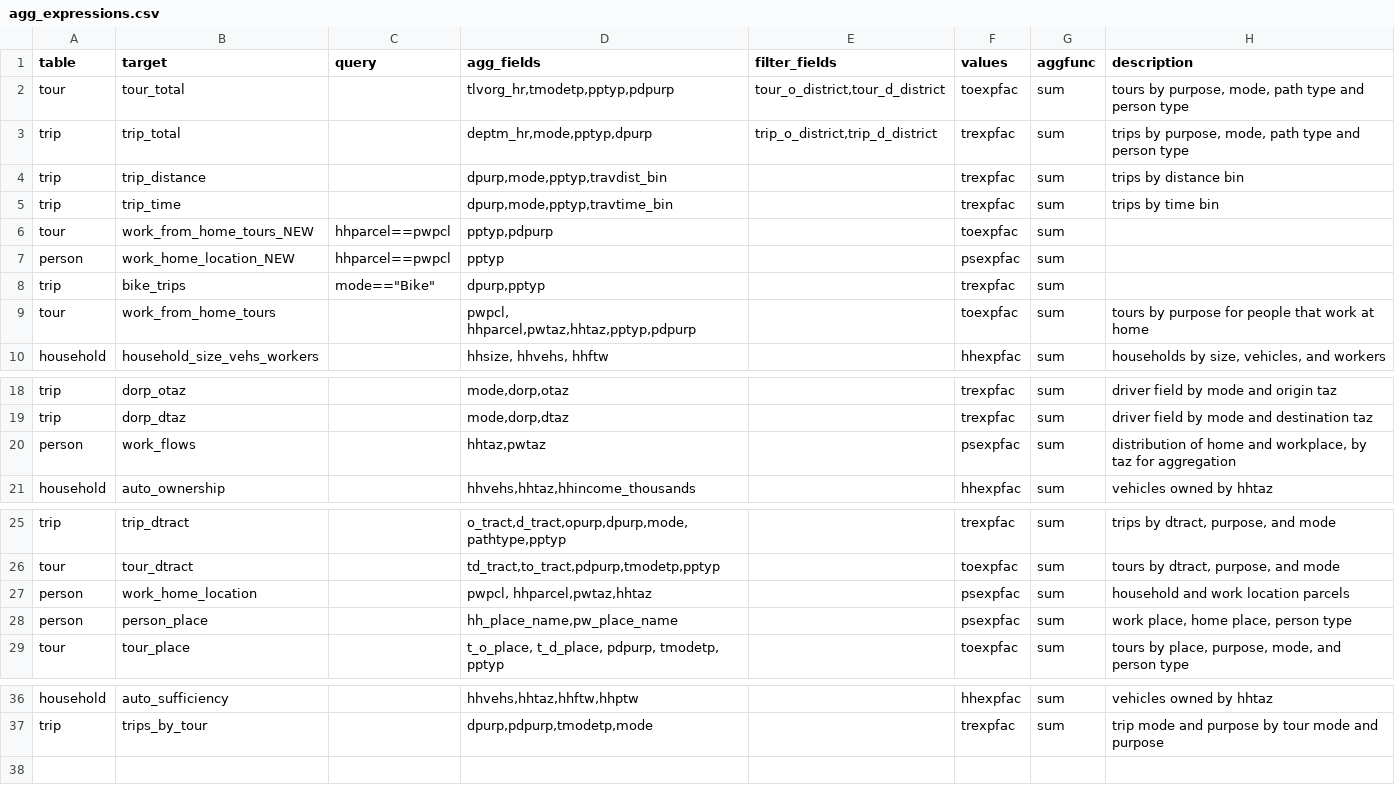
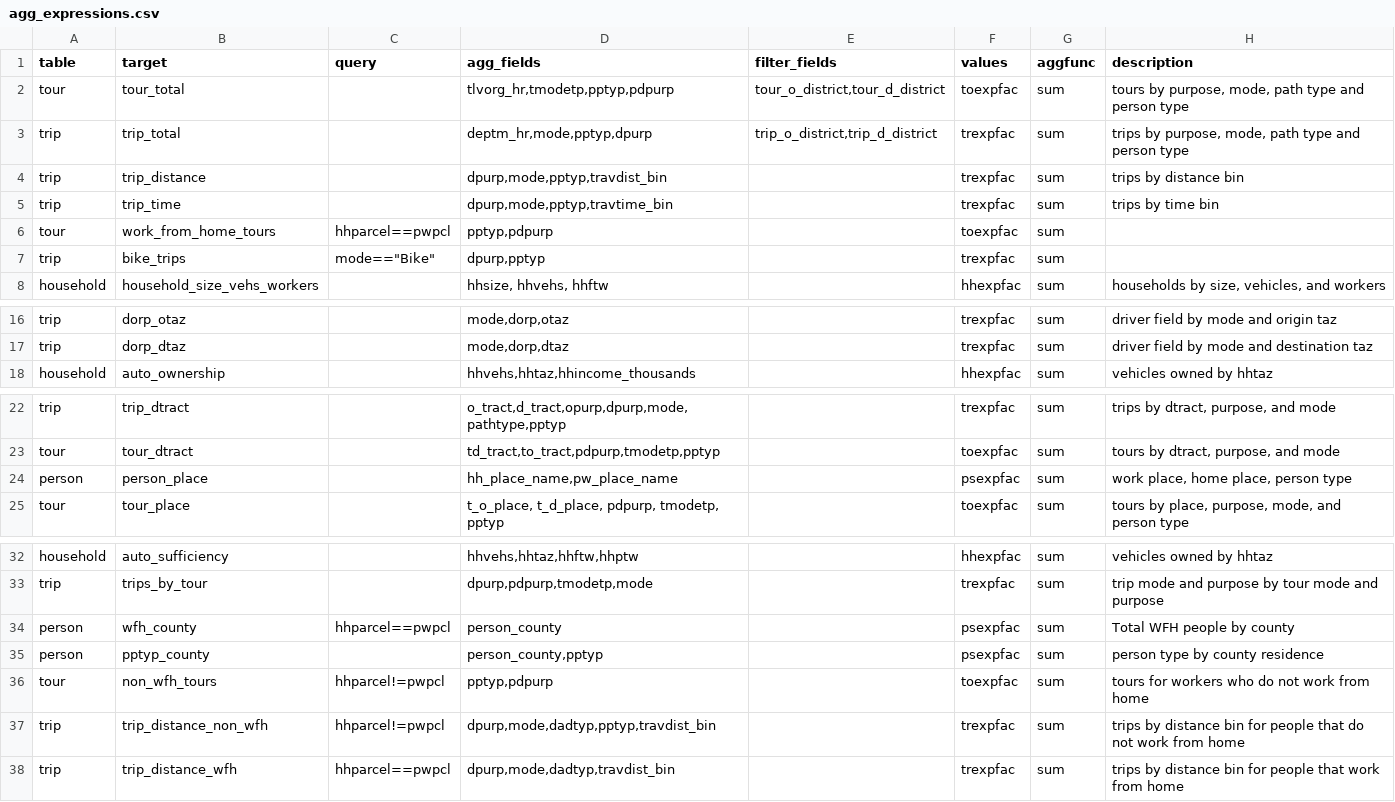
Before and after one commit to psrc/soundcast, a CSV file: inputs/model/summaries/agg_expressions.csv, drawn as a sheet; only a part is shown, gaps mark what is left out.

Commit message:
adding summaries to work notebook:
closes https://github.com/psrc/soundcast/issues/434

```diff
--- a/inputs/model/summaries/agg_expressions.csv
+++ b/inputs/model/summaries/agg_expressions.csv
@@ -5,6 +5,4 @@ trip,trip_distance,,"dpurp,mode,pptyp,travdist_bin",,trexpfac,sum,trips by dista
 trip,trip_time,,"dpurp,mode,pptyp,travtime_bin",,trexpfac,sum,trips by time bin
-tour,work_from_home_tours_NEW,hhparcel==pwpcl,"pptyp,pdpurp",,toexpfac,sum,
-person,work_home_location_NEW,hhparcel==pwpcl,pptyp,,psexpfac,sum,
+tour,work_from_home_tours,hhparcel==pwpcl,"pptyp,pdpurp",,toexpfac,sum,
 trip,bike_trips,"mode==""Bike""","dpurp,pptyp",,trexpfac,sum,
-tour,work_from_home_tours,,"pwpcl, hhparcel,pwtaz,hhtaz,pptyp,pdpurp",,toexpfac,sum,tours by purpose for people that work at home
 household,household_size_vehs_workers,,"hhsize, hhvehs, hhftw",,hhexpfac,sum,"households by size, vehicles, and workers"
@@ -19,3 +17,2 @@ trip,dorp_otaz,,"mode,dorp,otaz",,trexpfac,sum,driver field by mode and origin t
 trip,dorp_dtaz,,"mode,dorp,dtaz",,trexpfac,sum,driver field by mode and destination taz
-person,work_flows,,"hhtaz,pwtaz",,psexpfac,sum,"distribution of home and workplace, by taz for aggregation"
 household,auto_ownership,,"hhvehs,hhtaz,hhincome_thousands",,hhexpfac,sum,vehicles owned by hhtaz
@@ -26,3 +23,2 @@ trip,trip_dtract,,"o_tract,d_tract,opurp,dpurp,mode,pathtype,pptyp",,trexpfac,su
 tour,tour_dtract,,"td_tract,to_tract,pdpurp,tmodetp,pptyp",,toexpfac,sum,"tours by dtract, purpose, and mode"
-person,work_home_location,,"pwpcl, hhparcel,pwtaz,hhtaz",,psexpfac,sum,household and work location parcels
 person,person_place,,"hh_place_name,pw_place_name",,psexpfac,sum,"work place, home place, person type"
@@ -37 +33,6 @@ household,auto_sufficiency,,"hhvehs,hhtaz,hhftw,hhptw",,hhexpfac,sum,vehicles ow
 trip,trips_by_tour,,"dpurp,pdpurp,tmodetp,mode",,trexpfac,sum,trip mode and purpose by tour mode and purpose
+person,wfh_county,hhparcel==pwpcl,person_county,,psexpfac,sum,Total WFH people by county
+person,pptyp_county,,"person_county,pptyp",,psexpfac,sum,person type by county residence
+tour,non_wfh_tours,hhparcel!=pwpcl,"pptyp,pdpurp",,toexpfac,sum,tours for workers who do not work from home
+trip,trip_distance_non_wfh,hhparcel!=pwpcl,"dpurp,mode,dadtyp,pptyp,travdist_bin",,trexpfac,sum,trips by distance bin for people that do not work from home
+trip,trip_distance_wfh,hhparcel==pwpcl,"dpurp,mode,dadtyp,travdist_bin",,trexpfac,sum,trips by distance bin for people that work from home
```
Also changed, not shown: 1 other file.
